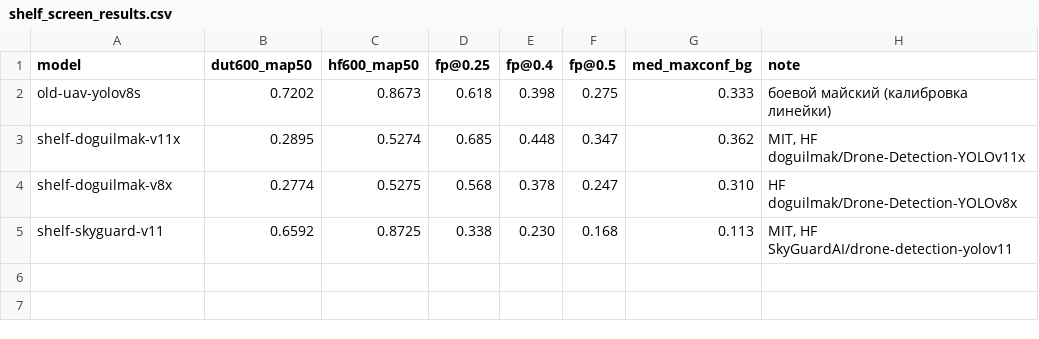
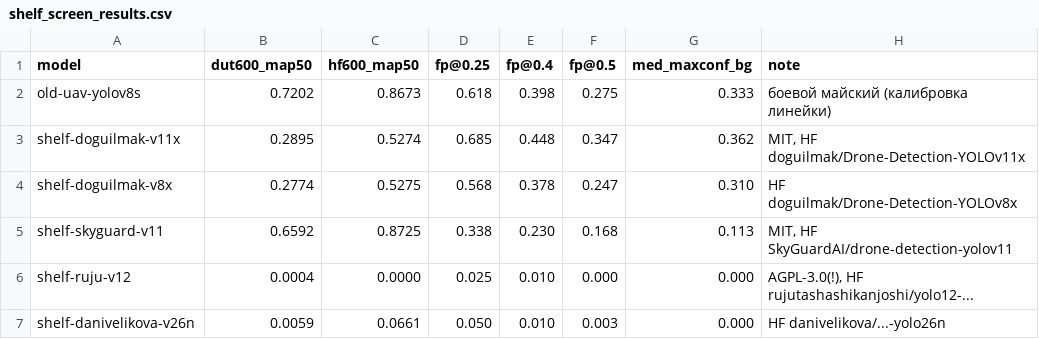
Before and after one commit to Yagiar/MasterResearch, a CSV file: research/shelf_screen_results.csv, drawn as a sheet; the diff names each change by its address in the sheet, - before the commit and + after, or states it on an @@ line.

Commit message:
research: it-70 — ruju-v12 дисквалификация проверена: spot-check 0,011@640 (родной imgsz чекпойнта), 0,34@1024 — не баг конвейера; скрининг 4/7 в CSV

```diff
--- a/research/shelf_screen_results.csv
+++ b/research/shelf_screen_results.csv
+row 6: shelf-ruju-v12 | 0.0004 | 0.0000 | 0.025 | 0.010 | 0.000 | 0.000 | AGPL-3.0(!), HF rujutashashikanjoshi/yolo12-...
+row 7: shelf-danivelikova-v26n | 0.0059 | 0.0661 | 0.050 | 0.010 | 0.003 | 0.000 | HF danivelikova/...-yolo26n
```
Also changed, not shown: 1 other file.
